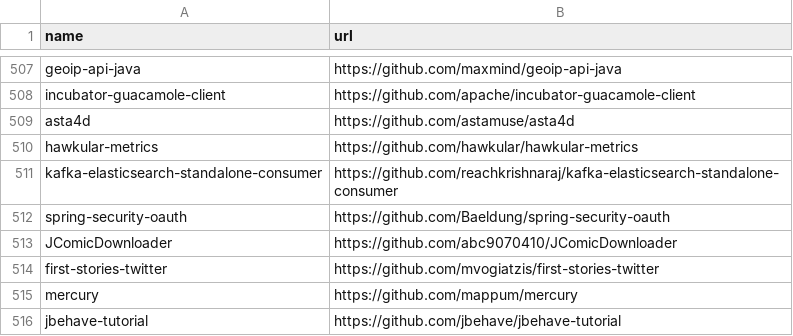
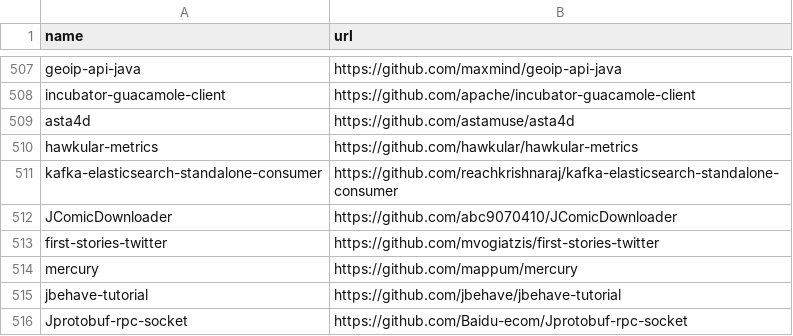
Before and after one commit to damorim/testsuite-parallelization, a CSV file: experiments/evaluation/mining/github/subjects-2016-11-16.csv, drawn as a sheet; only a part is shown, gaps mark what is left out; the shorter side is filled out with more unchanged rows; the diff names each change by its address in the sheet, - before the commit and + after, or states it on an @@ line.

Commit message:
removed duplicated entry

```diff
--- a/experiments/evaluation/mining/github/subjects-2016-11-16.csv
+++ b/experiments/evaluation/mining/github/subjects-2016-11-16.csv
-row 512: spring-security-oauth | https://github.com/Baeldung/spring-security-oauth
```
